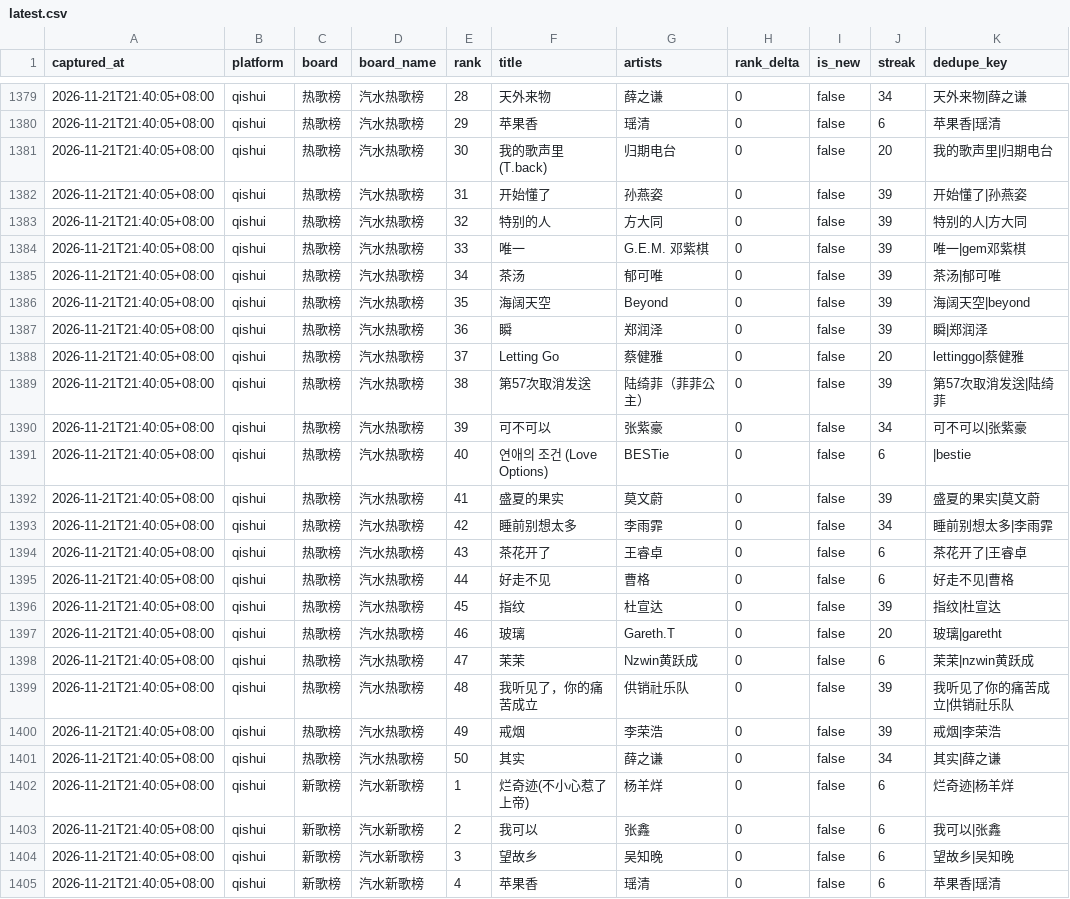
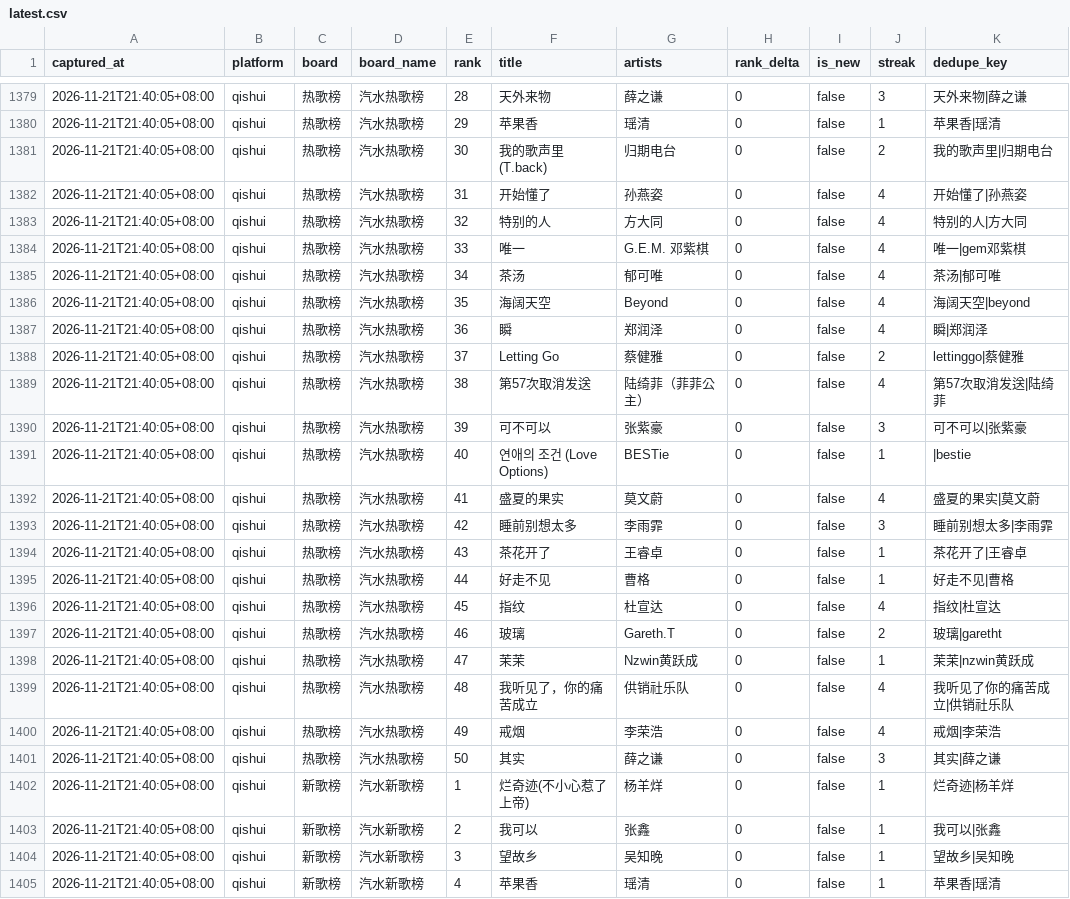
Before and after one commit to gezhongjian/xingyuan-charts-data, a CSV file: data/latest.csv, drawn as a sheet; only a part is shown, gaps mark what is left out; the diff covers the shown part only.

```diff
--- a/data/latest.csv
+++ b/data/latest.csv
@@ -1379,27 +1379,27 @@ captured_at,platform,board,board_name,rank,title,artists,rank_delta,is_new,strea
-2026-11-21T21:40:05+08:00,qishui,热歌榜,汽水热歌榜,28,天外来物,薛之谦,0,false,34,天外来物|薛之谦
-2026-11-21T21:40:05+08:00,qishui,热歌榜,汽水热歌榜,29,苹果香,瑶清,0,false,6,苹果香|瑶清
-2026-11-21T21:40:05+08:00,qishui,热歌榜,汽水热歌榜,30,我的歌声里 (T.back),归期电台,0,false,20,我的歌声里|归期电台
-2026-11-21T21:40:05+08:00,qishui,热歌榜,汽水热歌榜,31,开始懂了,孙燕姿,0,false,39,开始懂了|孙燕姿
-2026-11-21T21:40:05+08:00,qishui,热歌榜,汽水热歌榜,32,特别的人,方大同,0,false,39,特别的人|方大同
-2026-11-21T21:40:05+08:00,qishui,热歌榜,汽水热歌榜,33,唯一,G.E.M. 邓紫棋,0,false,39,唯一|gem邓紫棋
-2026-11-21T21:40:05+08:00,qishui,热歌榜,汽水热歌榜,34,茶汤,郁可唯,0,false,39,茶汤|郁可唯
-2026-11-21T21:40:05+08:00,qishui,热歌榜,汽水热歌榜,35,海阔天空,Beyond,0,false,39,海阔天空|beyond
-2026-11-21T21:40:05+08:00,qishui,热歌榜,汽水热歌榜,36,瞬,郑润泽,0,false,39,瞬|郑润泽
-2026-11-21T21:40:05+08:00,qishui,热歌榜,汽水热歌榜,37,Letting Go,蔡健雅,0,false,20,lettinggo|蔡健雅
-2026-11-21T21:40:05+08:00,qishui,热歌榜,汽水热歌榜,38,第57次取消发送,陆绮菲（菲菲公主）,0,false,39,第57次取消发送|陆绮菲
-2026-11-21T21:40:05+08:00,qishui,热歌榜,汽水热歌榜,39,可不可以,张紫豪,0,false,34,可不可以|张紫豪
-2026-11-21T21:40:05+08:00,qishui,热歌榜,汽水热歌榜,40,연애의 조건 (Love Options),BESTie,0,false,6,|bestie
-2026-11-21T21:40:05+08:00,qishui,热歌榜,汽水热歌榜,41,盛夏的果实,莫文蔚,0,false,39,盛夏的果实|莫文蔚
-2026-11-21T21:40:05+08:00,qishui,热歌榜,汽水热歌榜,42,睡前别想太多,李雨霏,0,false,34,睡前别想太多|李雨霏
-2026-11-21T21:40:05+08:00,qishui,热歌榜,汽水热歌榜,43,茶花开了,王睿卓,0,false,6,茶花开了|王睿卓
-2026-11-21T21:40:05+08:00,qishui,热歌榜,汽水热歌榜,44,好走不见,曹格,0,false,6,好走不见|曹格
-2026-11-21T21:40:05+08:00,qishui,热歌榜,汽水热歌榜,45,指纹,杜宣达,0,false,39,指纹|杜宣达
-2026-11-21T21:40:05+08:00,qishui,热歌榜,汽水热歌榜,46,玻璃,Gareth.T,0,false,20,玻璃|garetht
-2026-11-21T21:40:05+08:00,qishui,热歌榜,汽水热歌榜,47,茉茉,Nzwin黄跃成,0,false,6,茉茉|nzwin黄跃成
-2026-11-21T21:40:05+08:00,qishui,热歌榜,汽水热歌榜,48,我听见了，你的痛苦成立,供销社乐队,0,false,39,我听见了你的痛苦成立|供销社乐队
-2026-11-21T21:40:05+08:00,qishui,热歌榜,汽水热歌榜,49,戒烟,李荣浩,0,false,39,戒烟|李荣浩
-2026-11-21T21:40:05+08:00,qishui,热歌榜,汽水热歌榜,50,其实,薛之谦,0,false,34,其实|薛之谦
-2026-11-21T21:40:05+08:00,qishui,新歌榜,汽水新歌榜,1,烂奇迹(不小心惹了上帝),杨羊烊,0,false,6,烂奇迹|杨羊烊
-2026-11-21T21:40:05+08:00,qishui,新歌榜,汽水新歌榜,2,我可以,张鑫,0,false,6,我可以|张鑫
-2026-11-21T21:40:05+08:00,qishui,新歌榜,汽水新歌榜,3,望故乡,吴知晚,0,false,6,望故乡|吴知晚
-2026-11-21T21:40:05+08:00,qishui,新歌榜,汽水新歌榜,4,苹果香,瑶清,0,false,6,苹果香|瑶清
+2026-11-21T21:40:05+08:00,qishui,热歌榜,汽水热歌榜,28,天外来物,薛之谦,0,false,3,天外来物|薛之谦
+2026-11-21T21:40:05+08:00,qishui,热歌榜,汽水热歌榜,29,苹果香,瑶清,0,false,1,苹果香|瑶清
+2026-11-21T21:40:05+08:00,qishui,热歌榜,汽水热歌榜,30,我的歌声里 (T.back),归期电台,0,false,2,我的歌声里|归期电台
+2026-11-21T21:40:05+08:00,qishui,热歌榜,汽水热歌榜,31,开始懂了,孙燕姿,0,false,4,开始懂了|孙燕姿
+2026-11-21T21:40:05+08:00,qishui,热歌榜,汽水热歌榜,32,特别的人,方大同,0,false,4,特别的人|方大同
+2026-11-21T21:40:05+08:00,qishui,热歌榜,汽水热歌榜,33,唯一,G.E.M. 邓紫棋,0,false,4,唯一|gem邓紫棋
+2026-11-21T21:40:05+08:00,qishui,热歌榜,汽水热歌榜,34,茶汤,郁可唯,0,false,4,茶汤|郁可唯
+2026-11-21T21:40:05+08:00,qishui,热歌榜,汽水热歌榜,35,海阔天空,Beyond,0,false,4,海阔天空|beyond
+2026-11-21T21:40:05+08:00,qishui,热歌榜,汽水热歌榜,36,瞬,郑润泽,0,false,4,瞬|郑润泽
+2026-11-21T21:40:05+08:00,qishui,热歌榜,汽水热歌榜,37,Letting Go,蔡健雅,0,false,2,lettinggo|蔡健雅
+2026-11-21T21:40:05+08:00,qishui,热歌榜,汽水热歌榜,38,第57次取消发送,陆绮菲（菲菲公主）,0,false,4,第57次取消发送|陆绮菲
+2026-11-21T21:40:05+08:00,qishui,热歌榜,汽水热歌榜,39,可不可以,张紫豪,0,false,3,可不可以|张紫豪
+2026-11-21T21:40:05+08:00,qishui,热歌榜,汽水热歌榜,40,연애의 조건 (Love Options),BESTie,0,false,1,|bestie
+2026-11-21T21:40:05+08:00,qishui,热歌榜,汽水热歌榜,41,盛夏的果实,莫文蔚,0,false,4,盛夏的果实|莫文蔚
+2026-11-21T21:40:05+08:00,qishui,热歌榜,汽水热歌榜,42,睡前别想太多,李雨霏,0,false,3,睡前别想太多|李雨霏
+2026-11-21T21:40:05+08:00,qishui,热歌榜,汽水热歌榜,43,茶花开了,王睿卓,0,false,1,茶花开了|王睿卓
+2026-11-21T21:40:05+08:00,qishui,热歌榜,汽水热歌榜,44,好走不见,曹格,0,false,1,好走不见|曹格
+2026-11-21T21:40:05+08:00,qishui,热歌榜,汽水热歌榜,45,指纹,杜宣达,0,false,4,指纹|杜宣达
+2026-11-21T21:40:05+08:00,qishui,热歌榜,汽水热歌榜,46,玻璃,Gareth.T,0,false,2,玻璃|garetht
+2026-11-21T21:40:05+08:00,qishui,热歌榜,汽水热歌榜,47,茉茉,Nzwin黄跃成,0,false,1,茉茉|nzwin黄跃成
+2026-11-21T21:40:05+08:00,qishui,热歌榜,汽水热歌榜,48,我听见了，你的痛苦成立,供销社乐队,0,false,4,我听见了你的痛苦成立|供销社乐队
+2026-11-21T21:40:05+08:00,qishui,热歌榜,汽水热歌榜,49,戒烟,李荣浩,0,false,4,戒烟|李荣浩
+2026-11-21T21:40:05+08:00,qishui,热歌榜,汽水热歌榜,50,其实,薛之谦,0,false,3,其实|薛之谦
+2026-11-21T21:40:05+08:00,qishui,新歌榜,汽水新歌榜,1,烂奇迹(不小心惹了上帝),杨羊烊,0,false,1,烂奇迹|杨羊烊
+2026-11-21T21:40:05+08:00,qishui,新歌榜,汽水新歌榜,2,我可以,张鑫,0,false,1,我可以|张鑫
+2026-11-21T21:40:05+08:00,qishui,新歌榜,汽水新歌榜,3,望故乡,吴知晚,0,false,1,望故乡|吴知晚
+2026-11-21T21:40:05+08:00,qishui,新歌榜,汽水新歌榜,4,苹果香,瑶清,0,false,1,苹果香|瑶清
```
Also changed, not shown: 160 edited cells elsewhere in this file, 2 other files.
